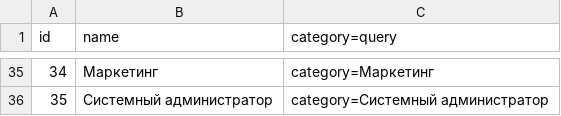
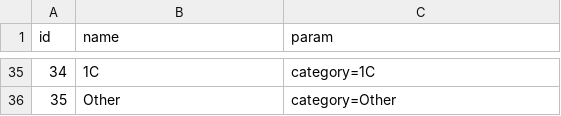
Before and after one commit to VarfoloNikita/dou-jobs-bot, a CSV file: data/positions.csv, drawn as a sheet; only a part is shown, gaps mark what is left out; the diff covers the shown part only.

```diff
--- a/data/positions.csv
+++ b/data/positions.csv
@@ -1 +1 @@
-id,name,category=query
+id,name,param
@@ -35,2 +35,2 @@ id,name,category=query
-34,Маркетинг,category=Маркетинг
-35,Системный администратор,category=Системный администратор
+34,1С,category=1С
+35,Other,category=Other
```
Also changed, not shown: 64 edited cells elsewhere in this file, data/cities.csv, 15 other files.
